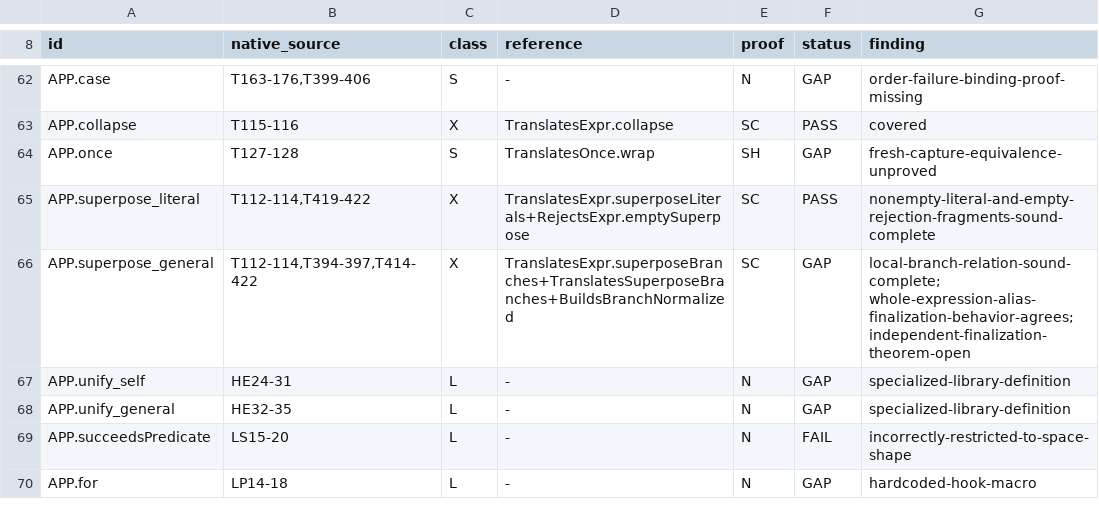
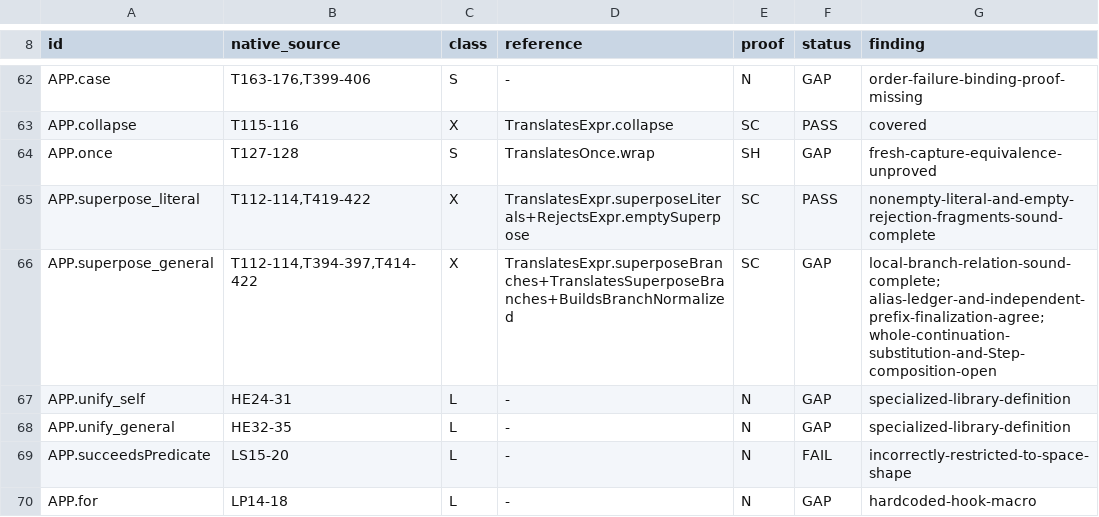
Before and after one commit to godelclaw/LeaTTa, a TSV file: diffbench/compiler-obligations.tsv, drawn as a sheet; only a part is shown, gaps mark what is left out.

Commit message:
PLeaTTa: prove ordered superpose alias finalization

```diff
--- a/diffbench/compiler-obligations.tsv
+++ b/diffbench/compiler-obligations.tsv
@@ -65,3 +65,3 @@ APP.once	T127-128	S	TranslatesOnce.wrap	SH	GAP	fresh-capture-equivalence-unprove
 APP.superpose_literal	T112-114,T419-422	X	TranslatesExpr.superposeLiterals+RejectsExpr.emptySuperpose	SC	PASS	nonempty-literal-and-empty-rejection-fragments-sound-complete
-APP.superpose_general	T112-114,T394-397,T414-422	X	TranslatesExpr.superposeBranches+TranslatesSuperposeBranches+BuildsBranchNormalized	SC	GAP	local-branch-relation-sound-complete; whole-expression-alias-finalization-behavior-agrees; independent-finalization-theorem-open
+APP.superpose_general	T112-114,T394-397,T414-422	X	TranslatesExpr.superposeBranches+TranslatesSuperposeBranches+BuildsBranchNormalized	SC	GAP	local-branch-relation-sound-complete; alias-ledger-and-independent-prefix-finalization-agree; whole-continuation-substitution-and-Step-composition-open
 APP.unify_self	HE24-31	L	-	N	GAP	specialized-library-definition
```
Also changed, not shown: 7 other files.
